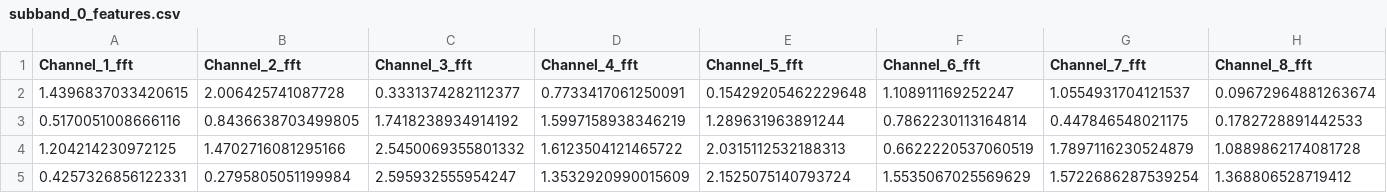
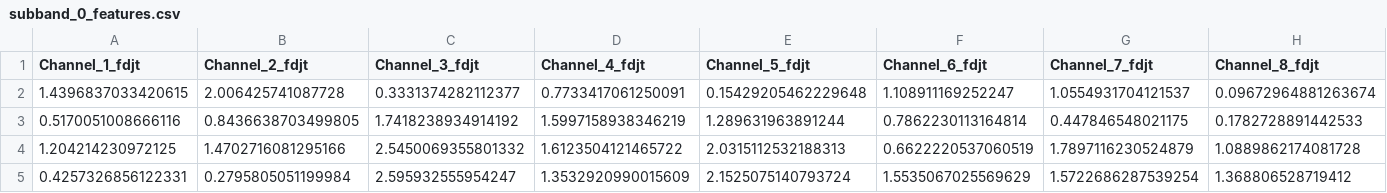
Before and after one commit to rawanfarouq/EEG-Classification, a CSV file: backend/fdjt/subband_0_features.csv, drawn as a sheet; only a part is shown; the diff covers the shown part only; the diff names each change by its address in the sheet, - before the commit and + after, or states it on an @@ line.

```diff
--- a/backend/fdjt/subband_0_features.csv
+++ b/backend/fdjt/subband_0_features.csv
-A1: Channel_1_fft
+A1: Channel_1_fdjt
-B1: Channel_2_fft
+B1: Channel_2_fdjt
-C1: Channel_3_fft
+C1: Channel_3_fdjt
-D1: Channel_4_fft
+D1: Channel_4_fdjt
-E1: Channel_5_fft
+E1: Channel_5_fdjt
-F1: Channel_6_fft
+F1: Channel_6_fdjt
-G1: Channel_7_fft
+G1: Channel_7_fdjt
-H1: Channel_8_fft
+H1: Channel_8_fdjt
```
Also changed, not shown: 24 edited cells elsewhere in this file, backend/fdjt/subband_1_features.csv, backend/fdjt/subband_2_features.csv, 21 other files.
